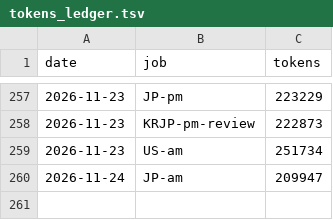
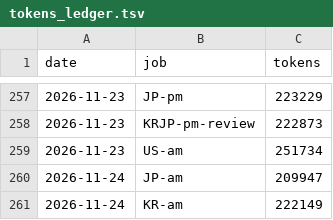
Before and after one commit to trustlj-cpu/Playground_01, a TSV file: docs/handover/tokens_ledger.tsv, drawn as a sheet; only a part is shown, gaps mark what is left out; the diff names each change by its address in the sheet, - before the commit and + after, or states it on an @@ line.

```diff
--- a/docs/handover/tokens_ledger.tsv
+++ b/docs/handover/tokens_ledger.tsv
+row 261: 2026-11-24 | KR-am | 222149
```
